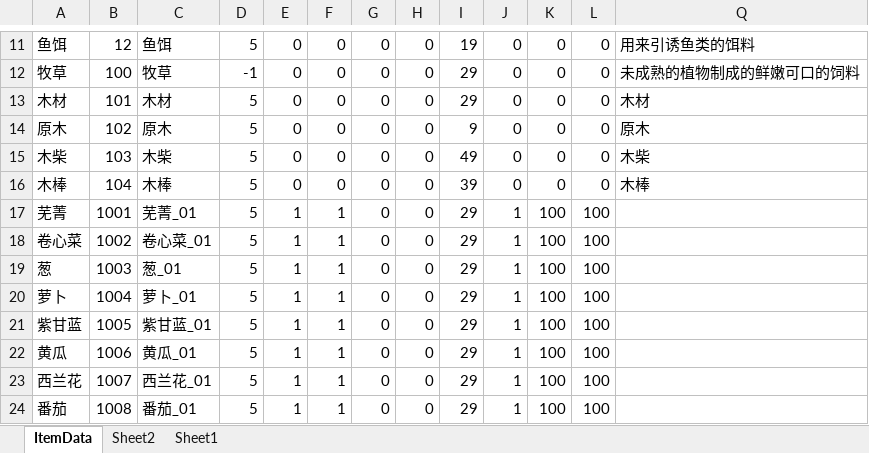
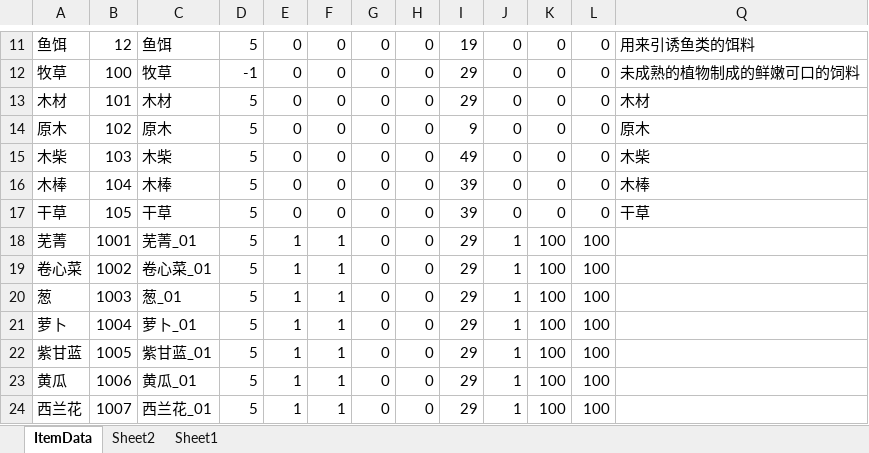
Before and after one commit to shanflyer/Rune-Factory, an Excel workbook: Datas/ItemData.xlsx, sheet ItemData, drawn as a sheet; only a part is shown, gaps mark what is left out; the shorter side is filled out with more unchanged rows; values as stored, in another font and other column widths than the file's, no borders; the diff names each change by its address in the sheet, - before the commit and + after, or states it on an @@ line.

```diff
--- a/Datas/ItemData.xlsx (sheet ItemData)
+++ b/Datas/ItemData.xlsx (sheet ItemData)
+row 17: 干草 | 105 | 干草 | 5 | 0 | 0 | 0 | 0 | 39 | 0 | 0 | 0 | 干草
```
Also changed, not shown: Datas/PackageSetData.xlsx, 21 other files.
